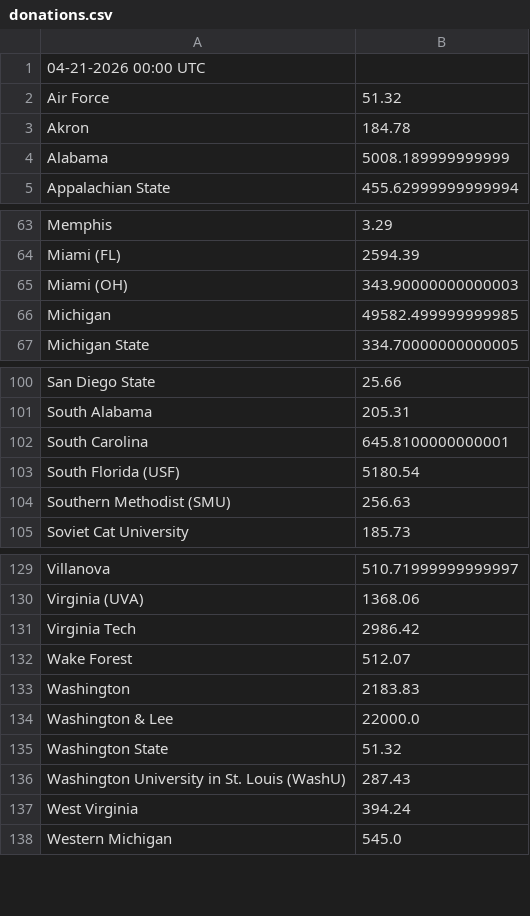
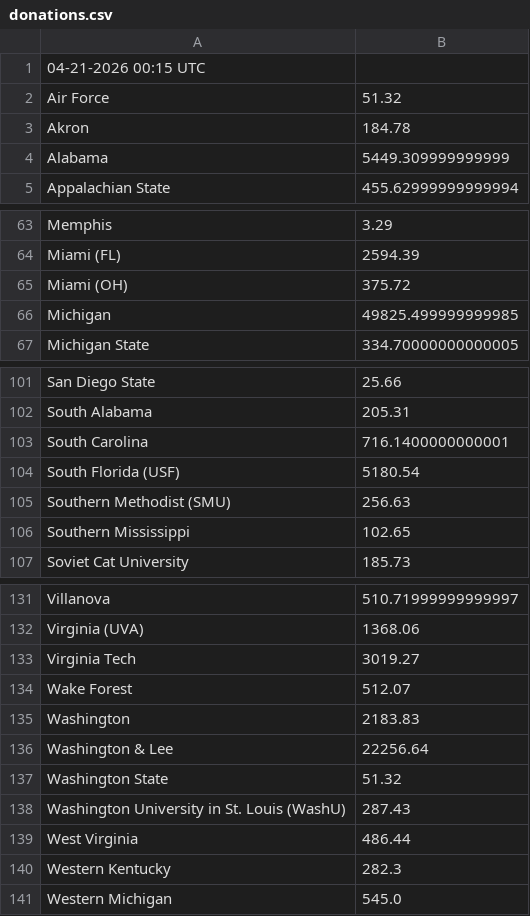
Before and after one commit to joylarc/CharityBowl2026, a CSV file: donations.csv, drawn as a sheet; only a part is shown, gaps mark what is left out; the diff covers the shown part only.

```diff
--- a/donations.csv
+++ b/donations.csv
@@ -1,5 +1,5 @@
-"04-21-2026 00:00 UTC"
+"04-21-2026 00:15 UTC"
 "Air Force","51.32"
 "Akron","184.78"
-"Alabama","5008.189999999999"
+"Alabama","5449.309999999999"
 "Appalachian State","455.62999999999994"
@@ -64,4 +64,4 @@
 "Miami (FL)","2594.39"
-"Miami (OH)","343.90000000000003"
-"Michigan","49582.499999999985"
+"Miami (OH)","375.72"
+"Michigan","49825.499999999985"
 "Michigan State","334.70000000000005"
@@ -101,5 +102,6 @@
 "South Alabama","205.31"
-"South Carolina","645.8100000000001"
+"South Carolina","716.1400000000001"
 "South Florida (USF)","5180.54"
 "Southern Methodist (SMU)","256.63"
+"Southern Mississippi","102.65"
 "Soviet Cat University","185.73"
@@ -130,9 +132,10 @@
 "Virginia (UVA)","1368.06"
-"Virginia Tech","2986.42"
+"Virginia Tech","3019.27"
 "Wake Forest","512.07"
 "Washington","2183.83"
-"Washington & Lee","22000.0"
+"Washington & Lee","22256.64"
 "Washington State","51.32"
 "Washington University in St. Louis (WashU)","287.43"
-"West Virginia","394.24"
+"West Virginia","486.44"
+"Western Kentucky","282.3"
 "Western Michigan","545.0"
```
Also changed, not shown: 1 added row and 5 edited cells elsewhere in this file, 1 other file.
